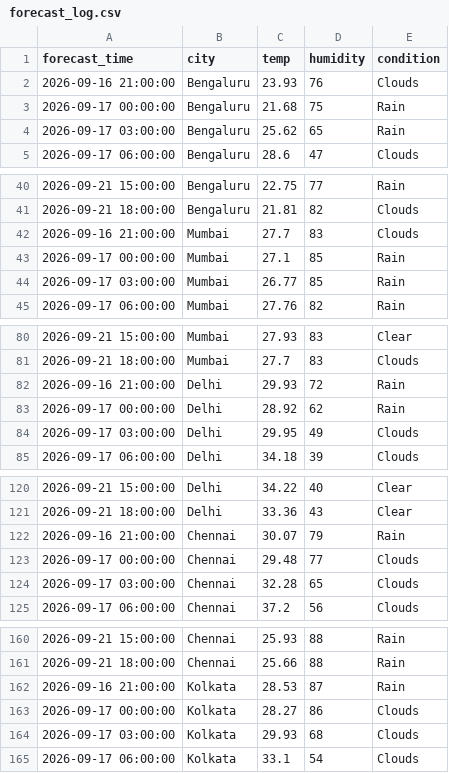
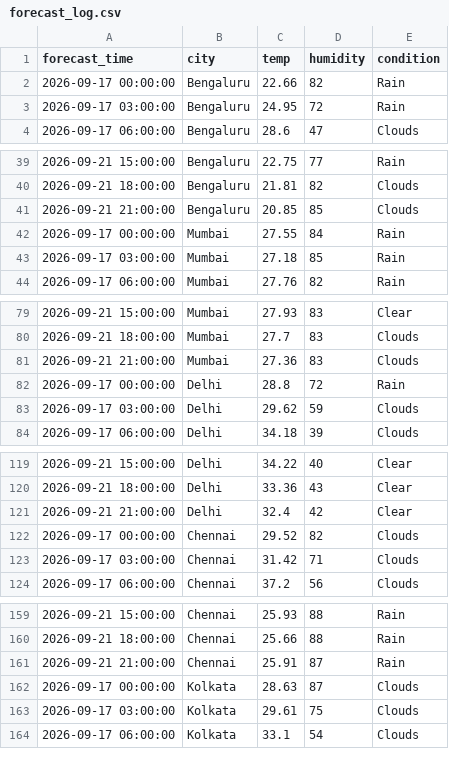
Before and after one commit to zakvanzakvan86-dev/weather-dashboard-data, a CSV file: forecast_log.csv, drawn as a sheet; only a part is shown, gaps mark what is left out; the diff covers the shown part only.

```diff
--- a/forecast_log.csv
+++ b/forecast_log.csv
@@ -1,5 +1,4 @@
 forecast_time,city,temp,humidity,condition
-2026-09-16 21:00:00,Bengaluru,23.93,76,Clouds
-2026-09-17 00:00:00,Bengaluru,21.68,75,Rain
-2026-09-17 03:00:00,Bengaluru,25.62,65,Rain
+2026-09-17 00:00:00,Bengaluru,22.66,82,Rain
+2026-09-17 03:00:00,Bengaluru,24.95,72,Rain
 2026-09-17 06:00:00,Bengaluru,28.6,47,Clouds
@@ -41,5 +40,5 @@ forecast_time,city,temp,humidity,condition
 2026-09-21 18:00:00,Bengaluru,21.81,82,Clouds
-2026-09-16 21:00:00,Mumbai,27.7,83,Clouds
-2026-09-17 00:00:00,Mumbai,27.1,85,Rain
-2026-09-17 03:00:00,Mumbai,26.77,85,Rain
+2026-09-21 21:00:00,Bengaluru,20.85,85,Clouds
+2026-09-17 00:00:00,Mumbai,27.55,84,Rain
+2026-09-17 03:00:00,Mumbai,27.18,85,Rain
 2026-09-17 06:00:00,Mumbai,27.76,82,Rain
@@ -81,5 +80,5 @@ forecast_time,city,temp,humidity,condition
 2026-09-21 18:00:00,Mumbai,27.7,83,Clouds
-2026-09-16 21:00:00,Delhi,29.93,72,Rain
-2026-09-17 00:00:00,Delhi,28.92,62,Rain
-2026-09-17 03:00:00,Delhi,29.95,49,Clouds
+2026-09-21 21:00:00,Mumbai,27.36,83,Clouds
+2026-09-17 00:00:00,Delhi,28.8,72,Rain
+2026-09-17 03:00:00,Delhi,29.62,59,Clouds
 2026-09-17 06:00:00,Delhi,34.18,39,Clouds
@@ -121,5 +120,5 @@ forecast_time,city,temp,humidity,condition
 2026-09-21 18:00:00,Delhi,33.36,43,Clear
-2026-09-16 21:00:00,Chennai,30.07,79,Rain
-2026-09-17 00:00:00,Chennai,29.48,77,Clouds
-2026-09-17 03:00:00,Chennai,32.28,65,Clouds
+2026-09-21 21:00:00,Delhi,32.4,42,Clear
+2026-09-17 00:00:00,Chennai,29.52,82,Clouds
+2026-09-17 03:00:00,Chennai,31.42,71,Clouds
 2026-09-17 06:00:00,Chennai,37.2,56,Clouds
@@ -161,5 +160,5 @@ forecast_time,city,temp,humidity,condition
 2026-09-21 18:00:00,Chennai,25.66,88,Rain
-2026-09-16 21:00:00,Kolkata,28.53,87,Rain
-2026-09-17 00:00:00,Kolkata,28.27,86,Clouds
-2026-09-17 03:00:00,Kolkata,29.93,68,Clouds
+2026-09-21 21:00:00,Chennai,25.91,87,Rain
+2026-09-17 00:00:00,Kolkata,28.63,87,Clouds
+2026-09-17 03:00:00,Kolkata,29.61,75,Clouds
 2026-09-17 06:00:00,Kolkata,33.1,54,Clouds
```
Also changed, not shown: 1 added row elsewhere in this file, weather_log.csv.
